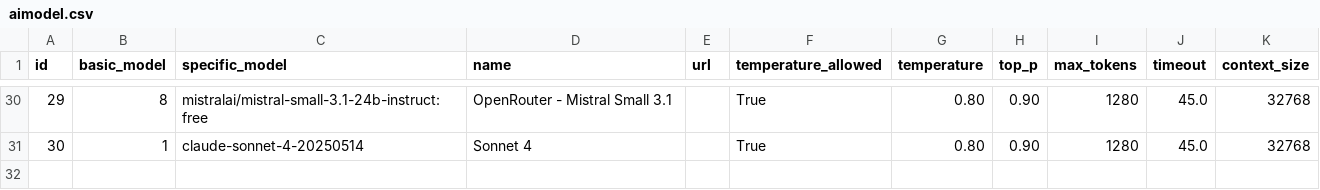
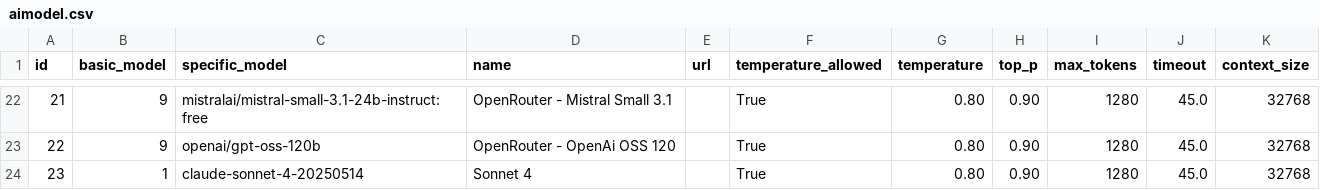
Before and after one commit to mptyl/ThothAI, a CSV file: setup_csv/aimodel.csv, drawn as a sheet; only a part is shown, gaps mark what is left out; addresses are those after the commit; the diff covers the shown part only; the diff names each change by its address in the sheet, - before the commit and + after, or states it on an @@ line.

```diff
--- a/setup_csv/aimodel.csv
+++ b/setup_csv/aimodel.csv
@@ column A (id) renumbered from row 6 down @@
-B22 (basic_model): 8
+B22 (basic_model): 9
+row 23: 22 | 9 | openai/gpt-oss-120b | OpenRouter - OpenAi OSS 120 |  | True | 0.80 | 0.90 | 1280 | 45.0 | 32768
```
Also changed, not shown: 8 removed rows and 20 edited cells elsewhere in this file, setup_csv/setting.csv, 8 other files.
